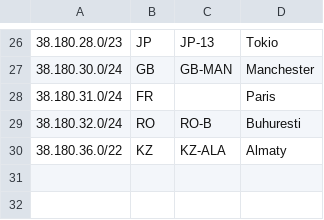
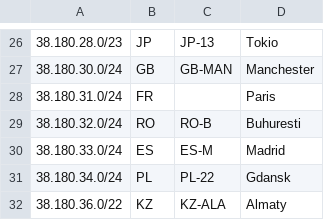
Before and after one commit to 3NT-COM/geofeed, a CSV file: geofeed.csv, drawn as a sheet; only a part is shown, gaps mark what is left out.

Commit message:
-- added /24 to ES and PL

```diff
--- a/geofeed.csv
+++ b/geofeed.csv
@@ -29,2 +29,4 @@
 38.180.32.0/24,RO,RO-B,Buhuresti,
+38.180.33.0/24,ES,ES-M,Madrid,
+38.180.34.0/24,PL,PL-22,Gdansk,
 38.180.36.0/22,KZ,KZ-ALA,Almaty,
```
